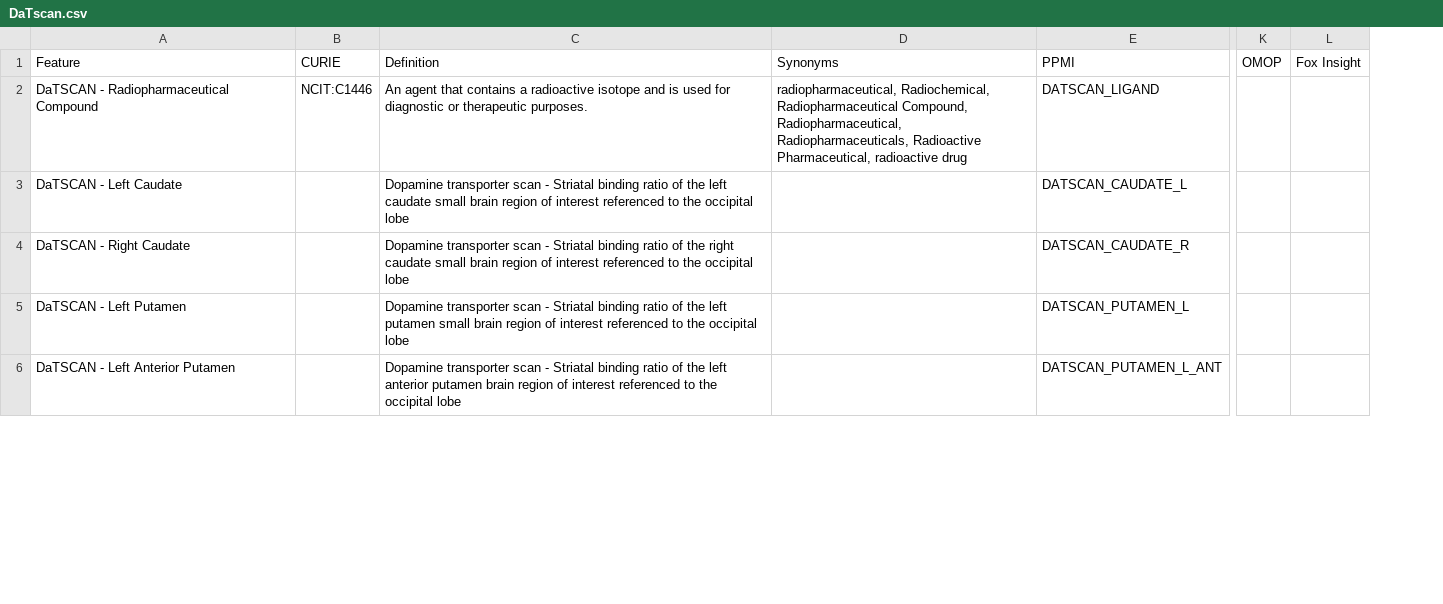
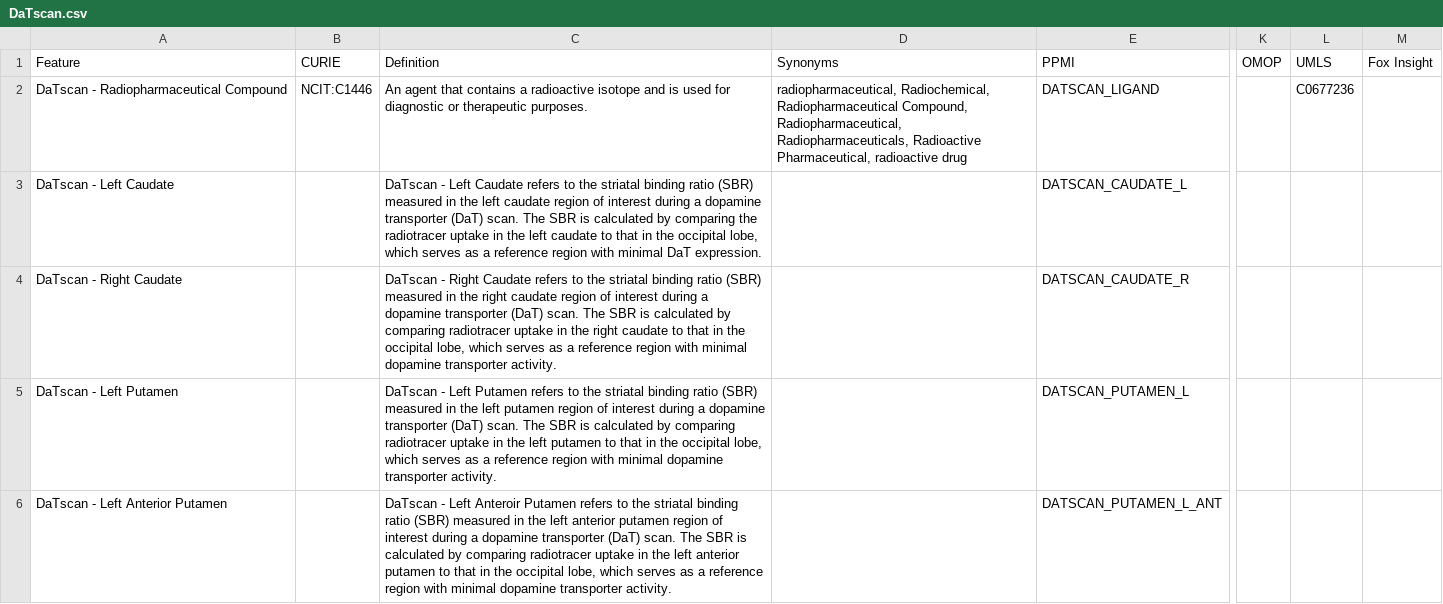
Before and after one commit to SCAI-BIO/PDataViewer, a CSV file: backend/data/cdm/DaTscan.csv, drawn as a sheet; only a part is shown, gaps mark what is left out; the diff covers the shown part only; the diff names each change by its address in the sheet, - before the commit and + after, or states it on an @@ line.

```diff
--- a/backend/data/cdm/DaTscan.csv
+++ b/backend/data/cdm/DaTscan.csv
+column L (UMLS), row 2: C0677236
-A2 (Feature): DaTSCAN - Radiopharmaceutical Compound
+A2 (Feature): DaTscan - Radiopharmaceutical Compound
-A3 (Feature): DaTSCAN - Left Caudate
+A3 (Feature): DaTscan - Left Caudate
-C3 (Definition): Dopamine transporter scan - Striatal binding ratio of the left caudate small brain region of interest referenced to the occipital lobe
+C3 (Definition): DaTscan - Left Caudate refers to the striatal binding ratio (SBR) measured in the left caudate region of interest during a dopamine transporter (DaT) scan. The SBR is calculated by comparing the radiotracer uptake in the left caudate to that in the occipital lobe, which serves as a reference region with minimal DaT expression.
-A4 (Feature): DaTSCAN - Right Caudate
+A4 (Feature): DaTscan - Right Caudate
-C4 (Definition): Dopamine transporter scan - Striatal binding ratio of the right caudate small brain region of interest referenced to the occipital lobe
+C4 (Definition): DaTscan - Right Caudate refers to the striatal binding ratio (SBR) measured in the right caudate region of interest during a dopamine transporter (DaT) scan. The SBR is calculated by comparing radiotracer uptake in the right caudate to that in the occipital lobe, which serves as a reference region with minimal dopamine transporter activity.
-A5 (Feature): DaTSCAN - Left Putamen
+A5 (Feature): DaTscan - Left Putamen
-C5 (Definition): Dopamine transporter scan - Striatal binding ratio of the left putamen small brain region of interest referenced to the occipital lobe
+C5 (Definition): DaTscan - Left Putamen refers to the striatal binding ratio (SBR) measured in the left putamen region of interest during a dopamine transporter (DaT) scan. The SBR is calculated by comparing radiotracer uptake in the left putamen to that in the occipital lobe, which serves as a reference region with minimal dopamine transporter activity.
-A6 (Feature): DaTSCAN - Left Anterior Putamen
+A6 (Feature): DaTscan - Left Anterior Putamen
-C6 (Definition): Dopamine transporter scan - Striatal binding ratio of the left anterior putamen brain region of interest referenced to the occipital lobe
+C6 (Definition): DaTscan - Left Anteroir Putamen refers to the striatal binding ratio (SBR) measured in the left anterior putamen region of interest during a dopamine transporter (DaT) scan. The SBR is calculated by comparing radiotracer uptake in the left anterior putamen to that in the occipital lobe, which serves as a reference region with minimal dopamine transporter activity.
```
Also changed, not shown: 8 edited cells elsewhere in this file, backend/data/cdm/Clinical.csv, backend/data/cdm/DTI.csv, 10 other files.
